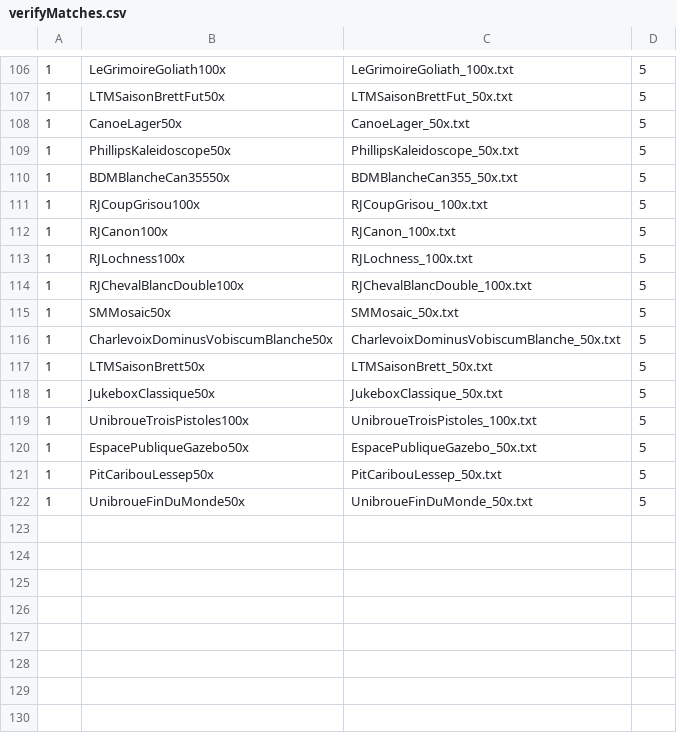
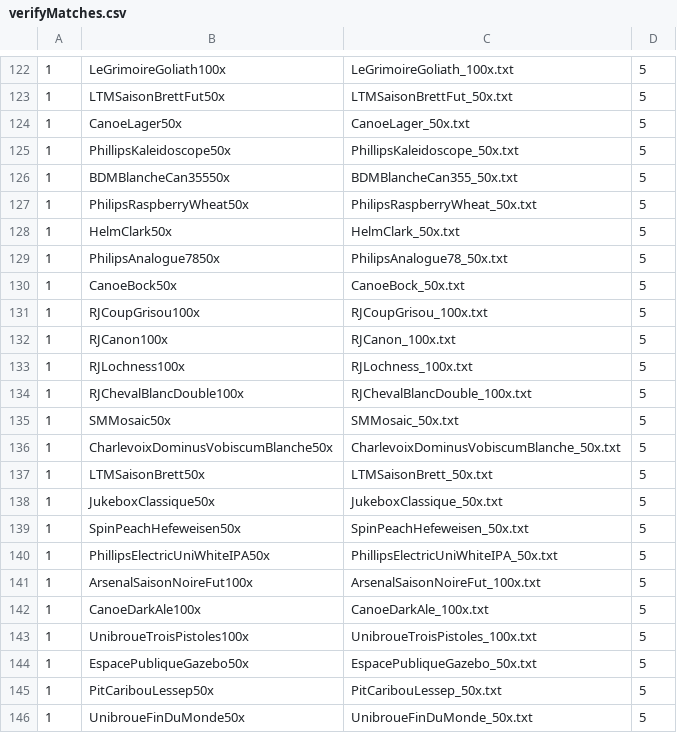
Before and after one commit to nicolasfstgelais/Paysage-brassicole, a CSV file: verifyMatches.csv, drawn as a sheet; only a part is shown, gaps mark what is left out; the diff covers the shown part only; the diff names each change by its address in the sheet, - before the commit and + after, or states it on an @@ line.

```diff
--- a/verifyMatches.csv
+++ b/verifyMatches.csv
+row 127: 1 | PhilipsRaspberryWheat50x | PhilipsRaspberryWheat_50x.txt | 5
+row 128: 1 | HelmClark50x | HelmClark_50x.txt | 5
+row 129: 1 | PhilipsAnalogue7850x | PhilipsAnalogue78_50x.txt | 5
+row 130: 1 | CanoeBock50x | CanoeBock_50x.txt | 5
+row 139: 1 | SpinPeachHefeweisen50x | SpinPeachHefeweisen_50x.txt | 5
+row 140: 1 | PhillipsElectricUniWhiteIPA50x | PhillipsElectricUniWhiteIPA_50x.txt | 5
+row 141: 1 | ArsenalSaisonNoireFut100x | ArsenalSaisonNoireFut_100x.txt | 5
+row 142: 1 | CanoeDarkAle100x | CanoeDarkAle_100x.txt | 5
```
Also changed, not shown: 16 added rows elsewhere in this file, 8 other files.
